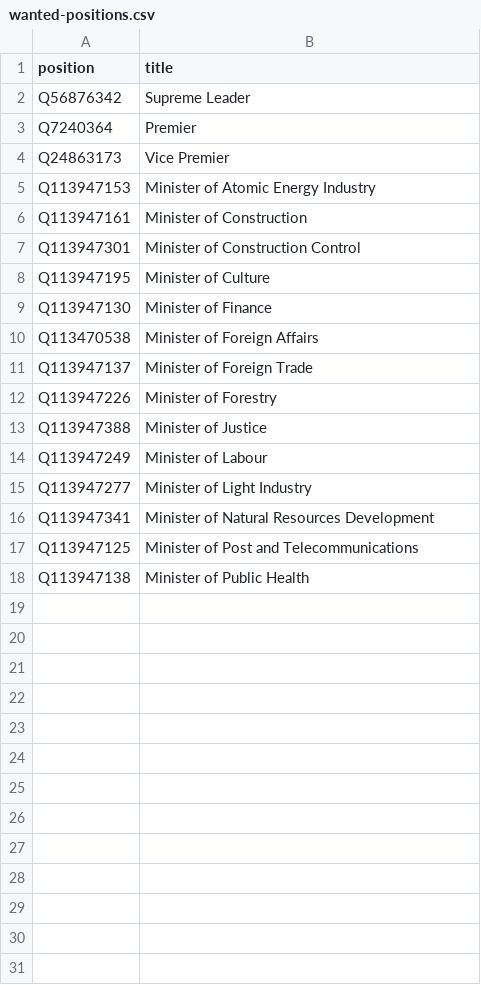
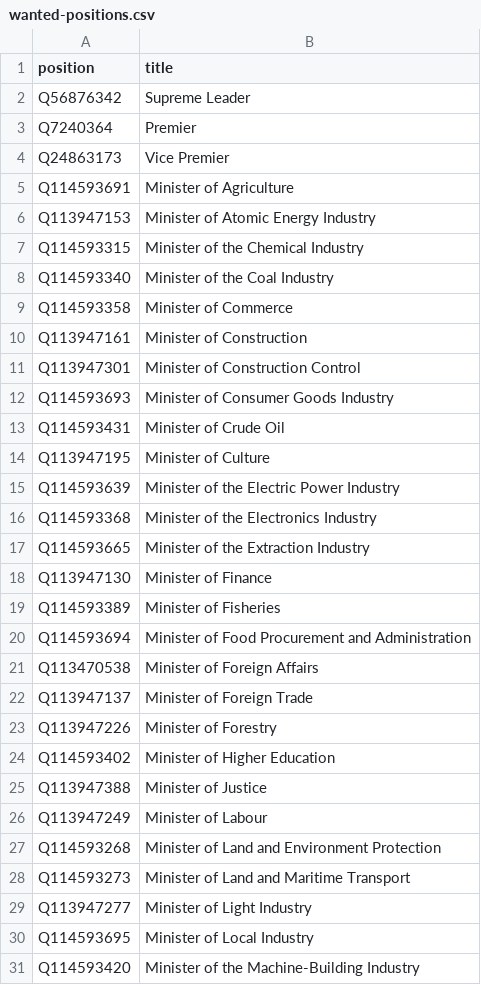
Before and after one commit to every-politician-scrapers/north-korea, a CSV file: wikidata/wanted-positions.csv, drawn as a sheet; only a part is shown; the shorter side is filled out with more unchanged rows; the diff covers the shown part only.

```diff
--- a/wikidata/wanted-positions.csv
+++ b/wikidata/wanted-positions.csv
@@ -4,7 +4,18 @@ Q7240364,Premier
 Q24863173,Vice Premier
+Q114593691,Minister of Agriculture
 Q113947153,Minister of Atomic Energy Industry
+Q114593315,Minister of the Chemical Industry
+Q114593340,Minister of the Coal Industry
+Q114593358,Minister of Commerce
 Q113947161,Minister of Construction
 Q113947301,Minister of Construction Control
+Q114593693,Minister of Consumer Goods Industry
+Q114593431,Minister of Crude Oil
 Q113947195,Minister of Culture
+Q114593639,Minister of the Electric Power Industry
+Q114593368,Minister of the Electronics Industry
+Q114593665,Minister of the Extraction Industry
 Q113947130,Minister of Finance
+Q114593389,Minister of Fisheries
+Q114593694,Minister of Food Procurement and Administration
 Q113470538,Minister of Foreign Affairs
@@ -12,4 +23,9 @@ Q113947137,Minister of Foreign Trade
 Q113947226,Minister of Forestry
+Q114593402,Minister of Higher Education
 Q113947388,Minister of Justice
 Q113947249,Minister of Labour
+Q114593268,Minister of Land and Environment Protection
+Q114593273,Minister of Land and Maritime Transport
 Q113947277,Minister of Light Industry
+Q114593695,Minister of Local Industry
+Q114593420,Minister of the Machine-Building Industry
```
Also changed, not shown: 12 added rows elsewhere in this file, 15 other files.
